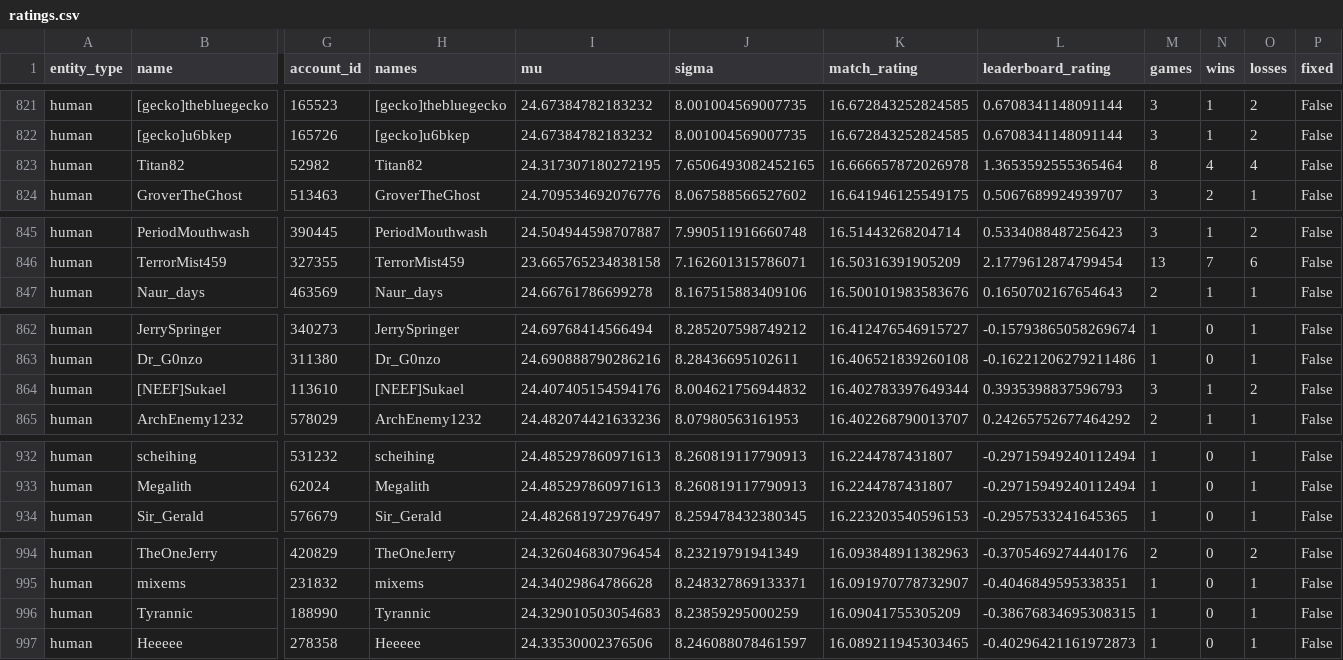
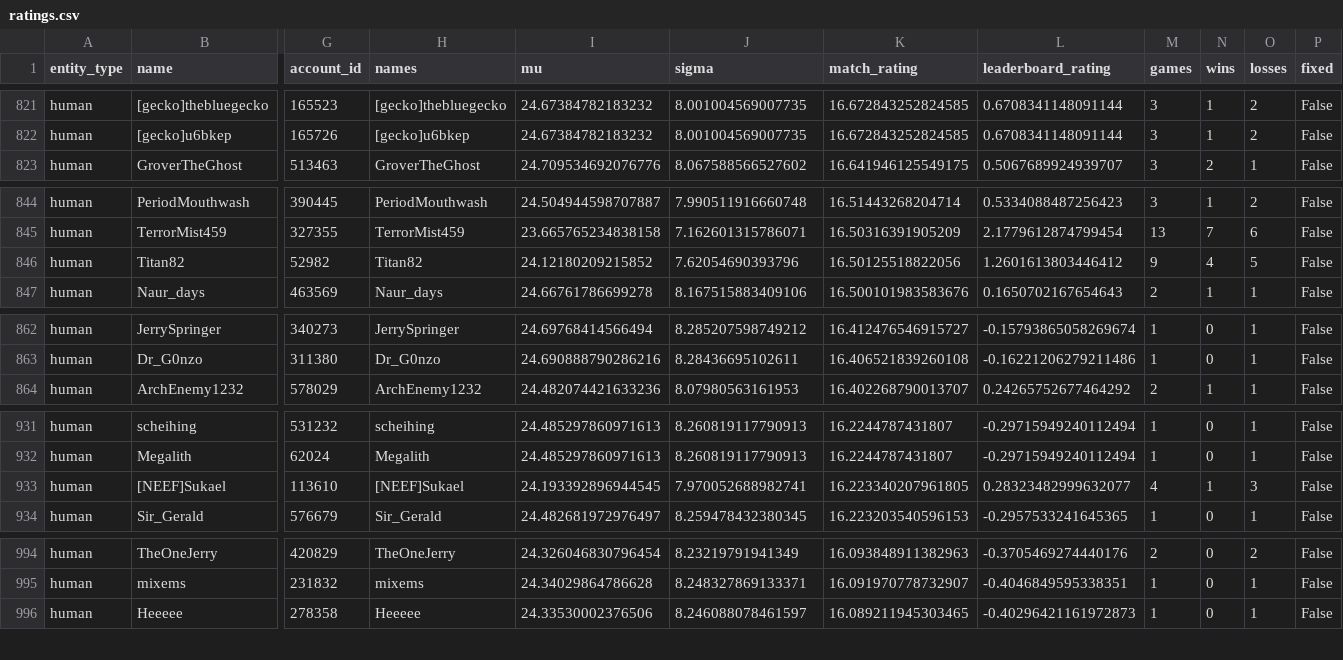
Before and after one commit to Barscrewl/BarbOS, a CSV file: public/fixed_seed/ratings.csv, drawn as a sheet; only a part is shown, gaps mark what is left out; removed rows and columns are numbered as before the commit, all else as after; rows hold the shown columns only; the diff covers the shown part only; the diff names each change by its address in the sheet, - before the commit and + after, or states it on an @@ line.

```diff
--- a/public/fixed_seed/ratings.csv
+++ b/public/fixed_seed/ratings.csv
-row 823: human | Titan82 | 52982 | Titan82 | 24.317307180272195 | 7.6506493082452165 | 16.666657872026978 | 1.3653592555365464 | 8 | 4 | 4 | False
+row 846: human | Titan82 | 52982 | Titan82 | 24.12180209215852 | 7.62054690393796 | 16.50125518822056 | 1.2601613803446412 | 9 | 4 | 5 | False
-row 864: human | [NEEF]Sukael | 113610 | [NEEF]Sukael | 24.407405154594176 | 8.004621756944832 | 16.402783397649344 | 0.3935398837596793 | 3 | 1 | 2 | False
+row 933: human | [NEEF]Sukael | 113610 | [NEEF]Sukael | 24.193392896944545 | 7.970052688982741 | 16.223340207961805 | 0.28323482999632077 | 4 | 1 | 3 | False
-row 996: human | Tyrannic | 188990 | Tyrannic | 24.329010503054683 | 8.23859295000259 | 16.09041755305209 | -0.38676834695308315 | 1 | 0 | 1 | False
```
Also changed, not shown: 4 added rows, 3 removed rows and 14 edited cells elsewhere in this file, data/matches_index.csv, public/fixed_seed/matches.csv, 15 other files.
